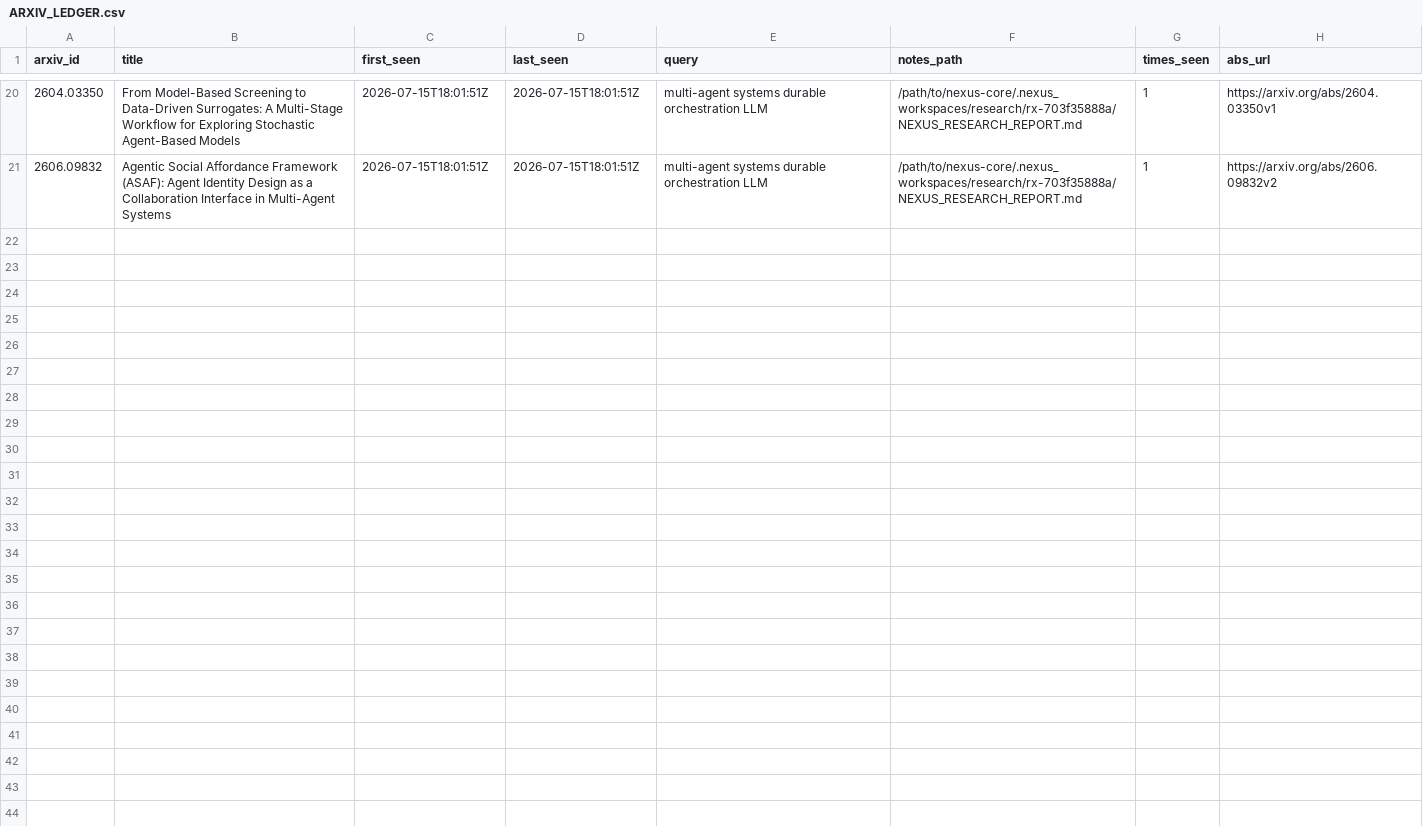
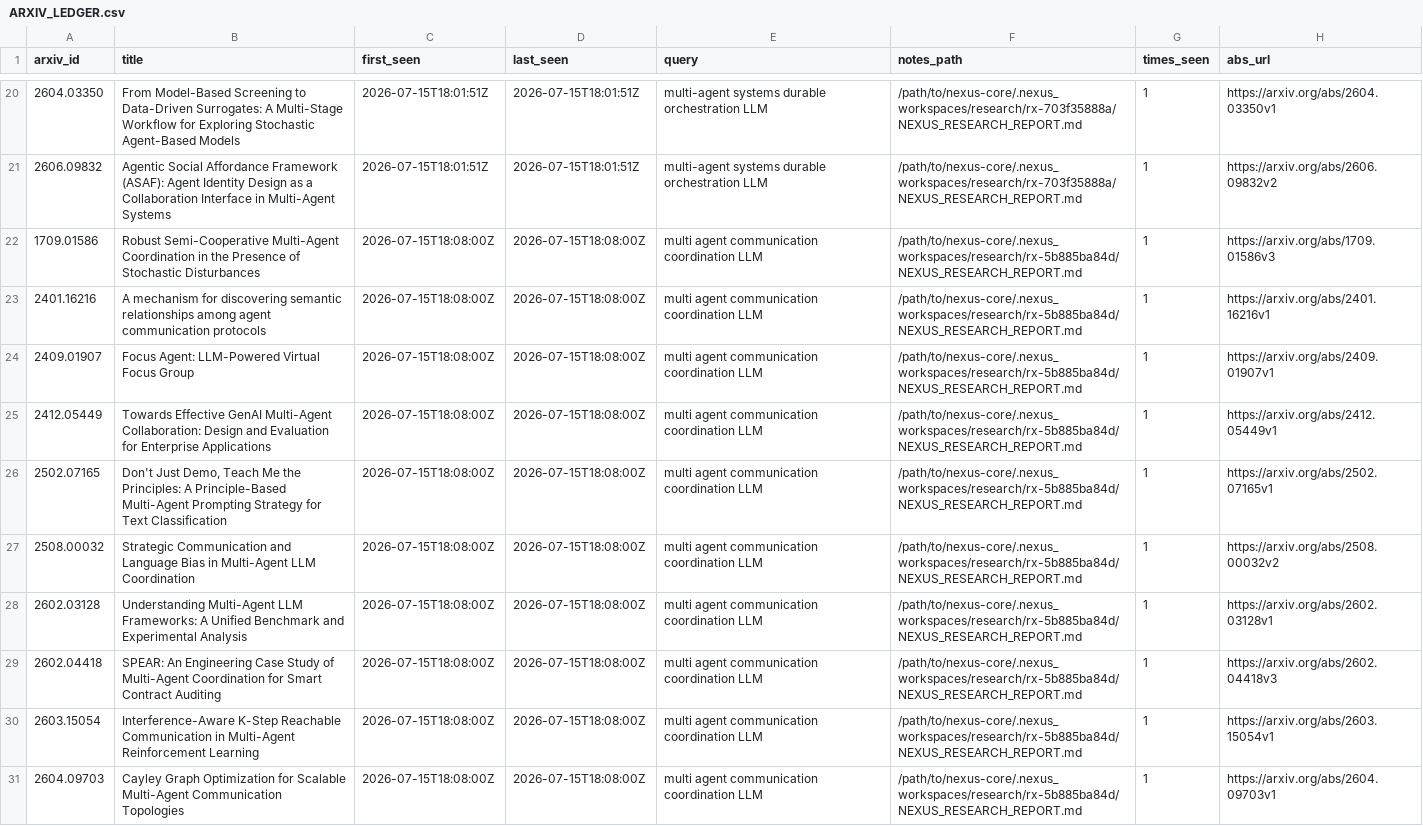
Before and after one commit to VincentMarquez/nexus-core, a CSV file: docs/ARXIV_LEDGER.csv, drawn as a sheet; only a part is shown, gaps mark what is left out.

Commit message:
chore(alive): full cycle: 10 arxiv + 10 repos + Grok 4.5 apply

```diff
--- a/docs/ARXIV_LEDGER.csv
+++ b/docs/ARXIV_LEDGER.csv
@@ -21 +21,11 @@ arxiv_id,title,first_seen,last_seen,query,notes_path,times_seen,abs_url
 2606.09832,Agentic Social Affordance Framework (ASAF): Agent Identity Design as a Collaboration Interface in Multi-Agent Systems,2026-07-15T18:01:51Z,2026-07-15T18:01:51Z,multi-agent systems durable orchestration LLM,/path/to/nexus-core/.nexus_workspaces/research/rx-703f35888a/NEXUS_RESEARCH_REPORT.md,1,https://arxiv.org/abs/2606.09832v2
+1709.01586,Robust Semi-Cooperative Multi-Agent Coordination in the Presence of Stochastic Disturbances,2026-07-15T18:08:00Z,2026-07-15T18:08:00Z,multi agent communication coordination LLM,/path/to/nexus-core/.nexus_workspaces/research/rx-5b885ba84d/NEXUS_RESEARCH_REPORT.md,1,https://arxiv.org/abs/1709.01586v3
+2401.16216,A mechanism for discovering semantic relationships among agent communication protocols,2026-07-15T18:08:00Z,2026-07-15T18:08:00Z,multi agent communication coordination LLM,/path/to/nexus-core/.nexus_workspaces/research/rx-5b885ba84d/NEXUS_RESEARCH_REPORT.md,1,https://arxiv.org/abs/2401.16216v1
+2409.01907,Focus Agent: LLM-Powered Virtual Focus Group,2026-07-15T18:08:00Z,2026-07-15T18:08:00Z,multi agent communication coordination LLM,/path/to/nexus-core/.nexus_workspaces/research/rx-5b885ba84d/NEXUS_RESEARCH_REPORT.md,1,https://arxiv.org/abs/2409.01907v1
+2412.05449,Towards Effective GenAI Multi-Agent Collaboration: Design and Evaluation for Enterprise Applications,2026-07-15T18:08:00Z,2026-07-15T18:08:00Z,multi agent communication coordination LLM,/path/to/nexus-core/.nexus_workspaces/research/rx-5b885ba84d/NEXUS_RESEARCH_REPORT.md,1,https://arxiv.org/abs/2412.05449v1
+2502.07165,"Don't Just Demo, Teach Me the Principles: A Principle-Based Multi-Agent Prompting Strategy for Text Classification",2026-07-15T18:08:00Z,2026-07-15T18:08:00Z,multi agent communication coordination LLM,/path/to/nexus-core/.nexus_workspaces/research/rx-5b885ba84d/NEXUS_RESEARCH_REPORT.md,1,https://arxiv.org/abs/2502.07165v1
+2508.00032,Strategic Communication and Language Bias in Multi-Agent LLM Coordination,2026-07-15T18:08:00Z,2026-07-15T18:08:00Z,multi agent communication coordination LLM,/path/to/nexus-core/.nexus_workspaces/research/rx-5b885ba84d/NEXUS_RESEARCH_REPORT.md,1,https://arxiv.org/abs/2508.00032v2
+2602.03128,Understanding Multi-Agent LLM Frameworks: A Unified Benchmark and Experimental Analysis,2026-07-15T18:08:00Z,2026-07-15T18:08:00Z,multi agent communication coordination LLM,/path/to/nexus-core/.nexus_workspaces/research/rx-5b885ba84d/NEXUS_RESEARCH_REPORT.md,1,https://arxiv.org/abs/2602.03128v1
+2602.04418,SPEAR: An Engineering Case Study of Multi-Agent Coordination for Smart Contract Auditing,2026-07-15T18:08:00Z,2026-07-15T18:08:00Z,multi agent communication coordination LLM,/path/to/nexus-core/.nexus_workspaces/research/rx-5b885ba84d/NEXUS_RESEARCH_REPORT.md,1,https://arxiv.org/abs/2602.04418v3
+2603.15054,Interference-Aware K-Step Reachable Communication in Multi-Agent Reinforcement Learning,2026-07-15T18:08:00Z,2026-07-15T18:08:00Z,multi agent communication coordination LLM,/path/to/nexus-core/.nexus_workspaces/research/rx-5b885ba84d/NEXUS_RESEARCH_REPORT.md,1,https://arxiv.org/abs/2603.15054v1
+2604.09703,Cayley Graph Optimization for Scalable Multi-Agent Communication Topologies,2026-07-15T18:08:00Z,2026-07-15T18:08:00Z,multi agent communication coordination LLM,/path/to/nexus-core/.nexus_workspaces/research/rx-5b885ba84d/NEXUS_RESEARCH_REPORT.md,1,https://arxiv.org/abs/2604.09703v1
```
Also changed, not shown: 12 other files.
